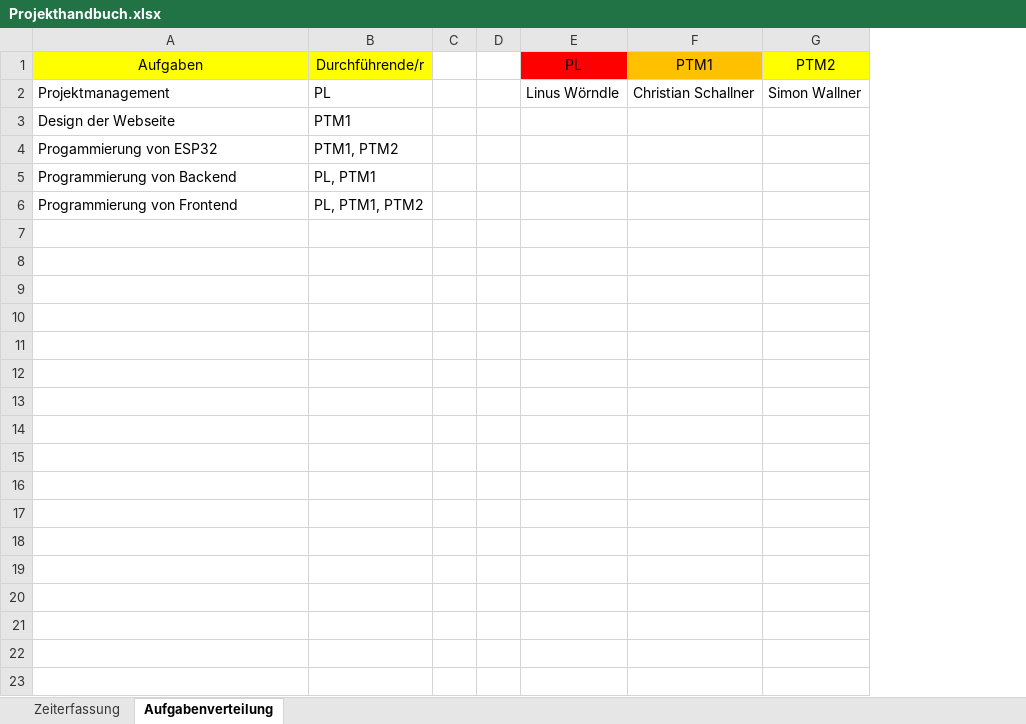
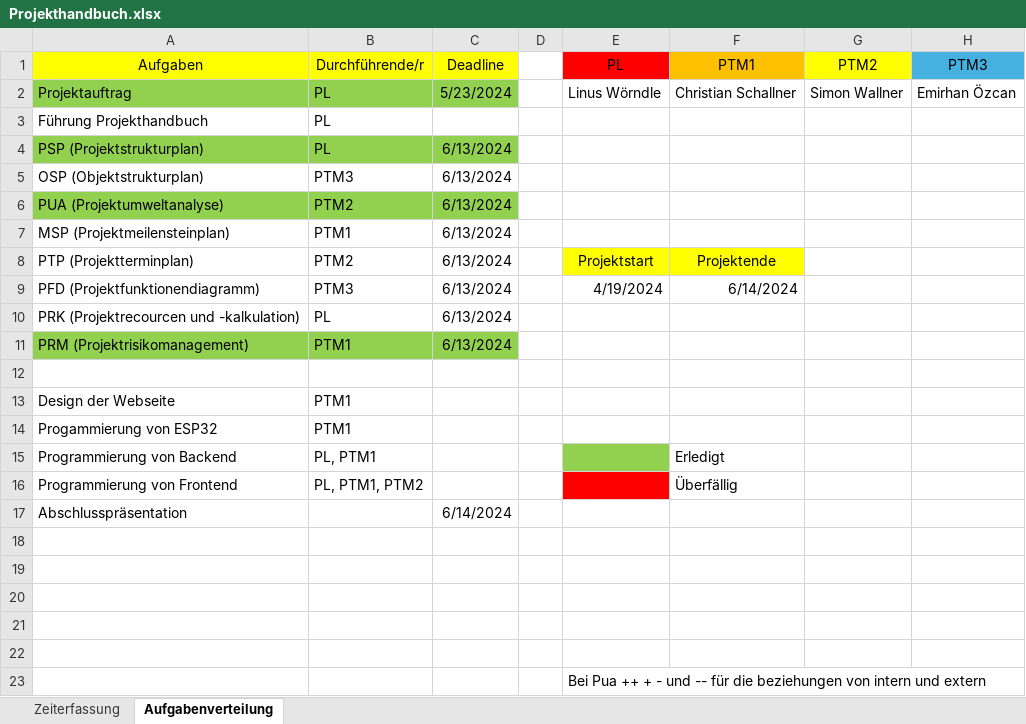
Before and after one commit to MasterLini/Projekt-IoT-Sensorik, an Excel workbook: Projektmanagement/Projekthandbuch.xlsx, sheet Aufgabenverteilung, drawn as a sheet; values as stored, in another font and other column widths than the file's, no borders; removed rows and columns are numbered as before the commit, all else as after; the diff names each change by its address in the sheet, - before the commit and + after, or states it on an @@ line.

Commit message:
Projektmanagement Teil 2

```diff
--- a/Projektmanagement/Projekthandbuch.xlsx (sheet Aufgabenverteilung)
+++ b/Projektmanagement/Projekthandbuch.xlsx (sheet Aufgabenverteilung)
-column C, empty
+column C (Deadline), row 2: 5/23/2024
+column H (PTM3), row 2: Emirhan Özcan
-A2 (Aufgaben): Projektmanagement
+A2 (Aufgaben): Projektauftrag
-A2:B2 fill: none
+A2:B2 fill: #92D050
+row 3: Führung Projekthandbuch | PL
+row 4: PSP (Projektstrukturplan) | PL | 6/13/2024
+row 5: OSP (Objektstrukturplan) | PTM3 | 6/13/2024
+row 6: PUA (Projektumweltanalyse) | PTM2 | 6/13/2024
+row 7: MSP (Projektmeilensteinplan) | PTM1 | 6/13/2024
+row 8: PTP (Projektterminplan) | PTM2 | 6/13/2024 |  | Projektstart | Projektende
+row 9: PFD (Projektfunktionendiagramm) | PTM3 | 6/13/2024 |  | 4/19/2024 | 6/14/2024
+row 10: PRK (Projektrecourcen und -kalkulation) | PL | 6/13/2024
+row 11: PRM (Projektrisikomanagement) | PTM1 | 6/13/2024
+row 12: (empty)
-B14 (Durchführende/r): PTM1, PTM2
+B14 (Durchführende/r): PTM1
-E15 fill: none
+E15 fill: #92D050
-F15 (PTM1): (empty)
+F15 (PTM1): Erledigt
-E16 fill: none
+E16 fill: #FF0000
-F16 (PTM1): (empty)
+F16 (PTM1): Überfällig
+row 17: Abschlusspräsentation |  | 6/14/2024
+row 18: (empty)
+row 19: (empty)
+row 20: (empty)
+row 21: (empty)
+row 22: (empty)
+row 23:  |  |  |  | Bei Pua ++ + - und -- für die beziehungen von intern und extern
```
Also changed, not shown: sheet Zeiterfassung, 5 other files.
